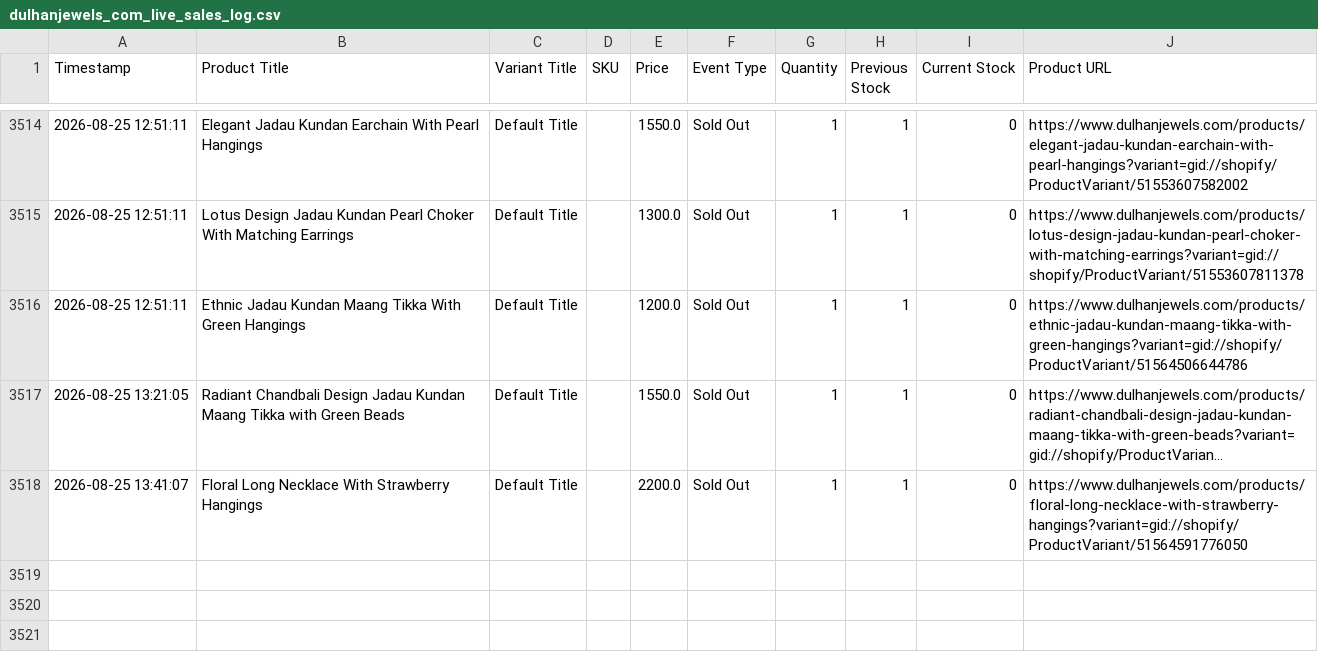
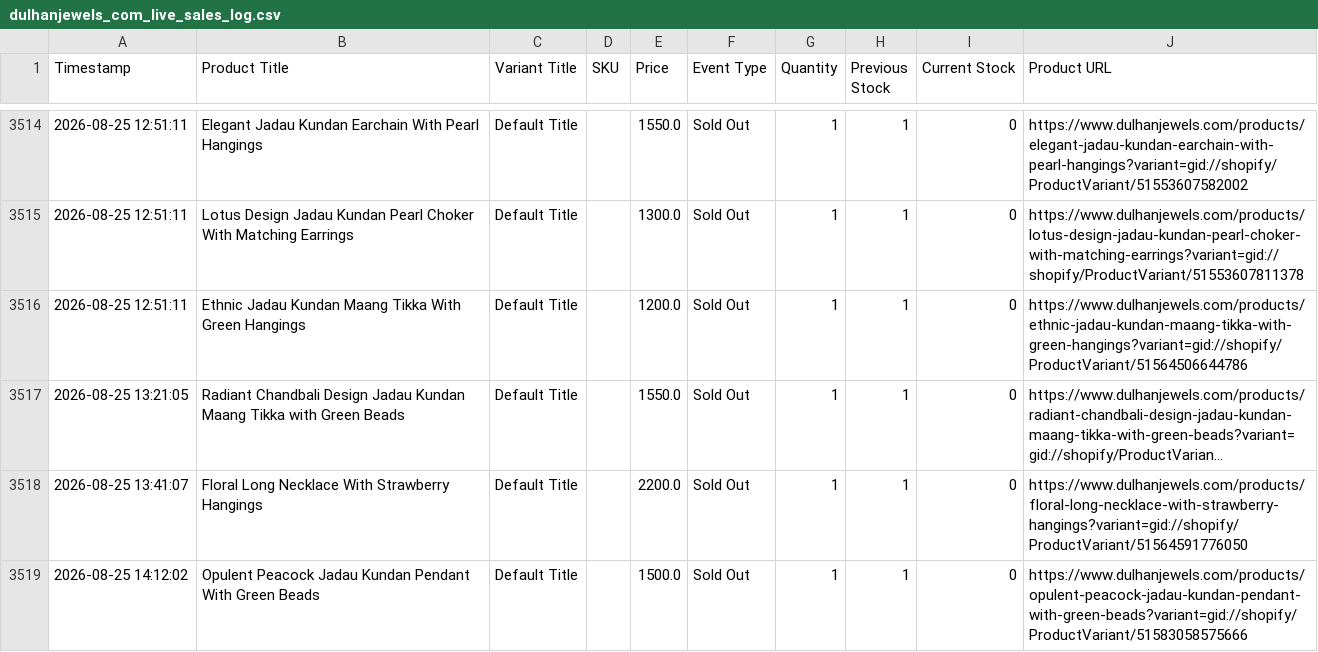
Before and after one commit to ictmentorshipdrive3-boop/Telegram-shopify-inventory-tracker-, a CSV file: dulhanjewels_com_live_sales_log.csv, drawn as a sheet; only a part is shown, gaps mark what is left out; long unchanged cells end in ….

```diff
--- a/dulhanjewels_com_live_sales_log.csv
+++ b/dulhanjewels_com_live_sales_log.csv
@@ -3518 +3518,2 @@ Timestamp,Product Title,Variant Title,SKU,Price,Event Type,Quantity,Previous Sto
 2026-08-25 13:41:07,Floral Long Necklace With Strawberry Hangings,Default Title,,2200.0,Sold Out,1,1,0,https://www.dulhanjewels.com/products/floral-long-necklace-with-strawberry-hangings?variant=gid://shopify/ProductVariant/51564591776050
+2026-08-25 14:12:02,Opulent Peacock Jadau Kundan Pendant With Green Beads,Default Title,,1500.0,Sold Out,1,1,0,https://www.dulhanjewels.com/products/opulent-peacock-jadau-kundan-pendant-with-green-beads?variant=gid://shopify/ProductVariant/51583058575666
```
Also changed, not shown: 1 other file.
